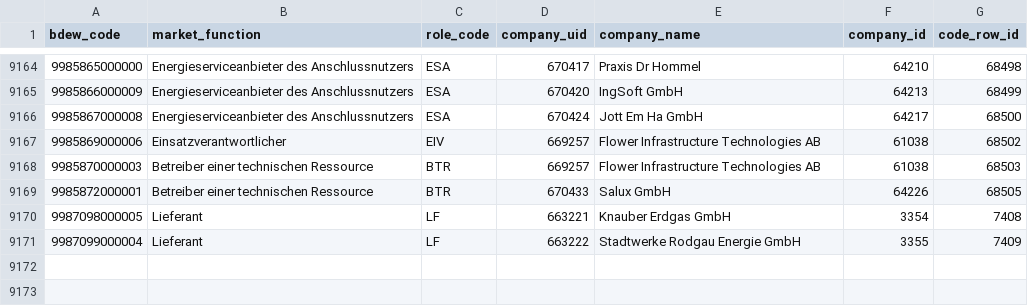
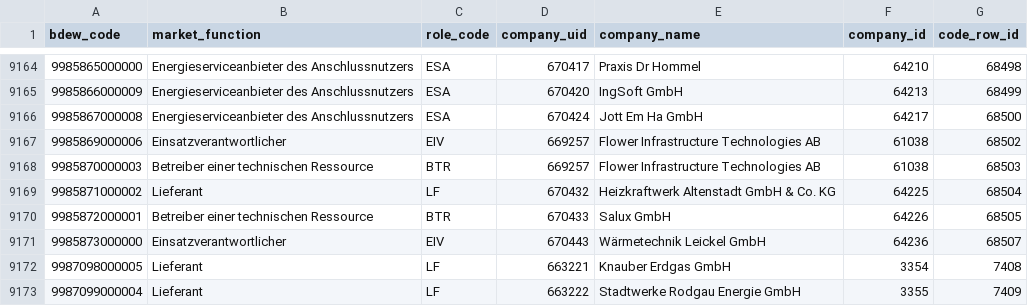
Before and after one commit to adriansprk/mpid-radar, a CSV file: data/latest.csv, drawn as a sheet; only a part is shown, gaps mark what is left out.

```diff
--- a/data/latest.csv
+++ b/data/latest.csv
@@ -9168,3 +9168,5 @@ bdew_code,market_function,role_code,company_uid,company_name,company_id,code_row
 9985870000003,Betreiber einer technischen Ressource,BTR,669257,Flower Infrastructure Technologies AB,61038,68503
+9985871000002,Lieferant,LF,670432,Heizkraftwerk Altenstadt GmbH & Co. KG,64225,68504
 9985872000001,Betreiber einer technischen Ressource,BTR,670433,Salux GmbH,64226,68505
+9985873000000,Einsatzverantwortlicher,EIV,670443,Wärmetechnik Leickel GmbH,64236,68507
 9987098000005,Lieferant,LF,663221,Knauber Erdgas GmbH,3354,7408
```
Also changed, not shown: 4 other files.
